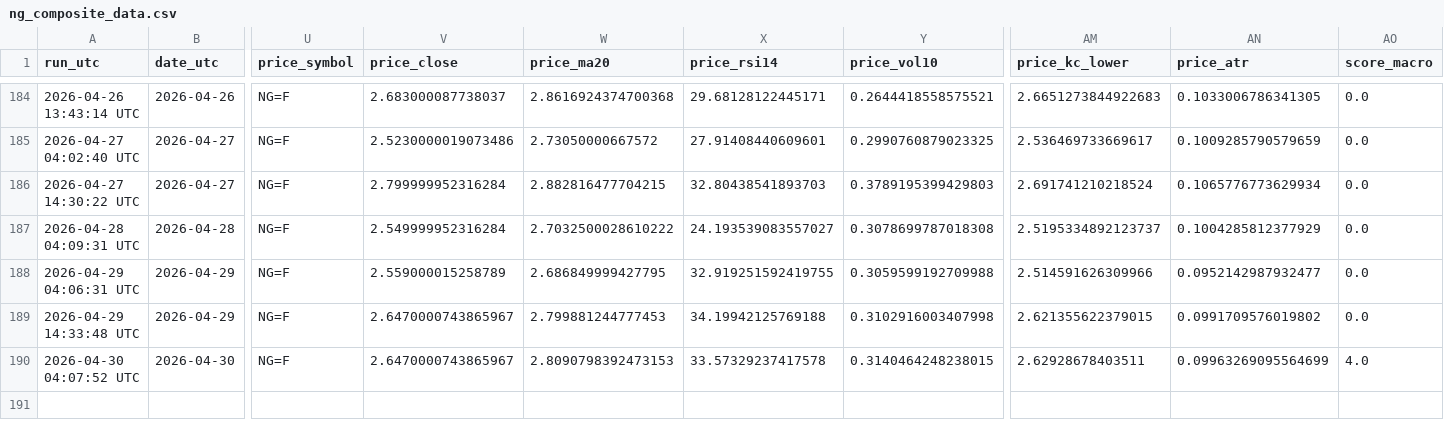
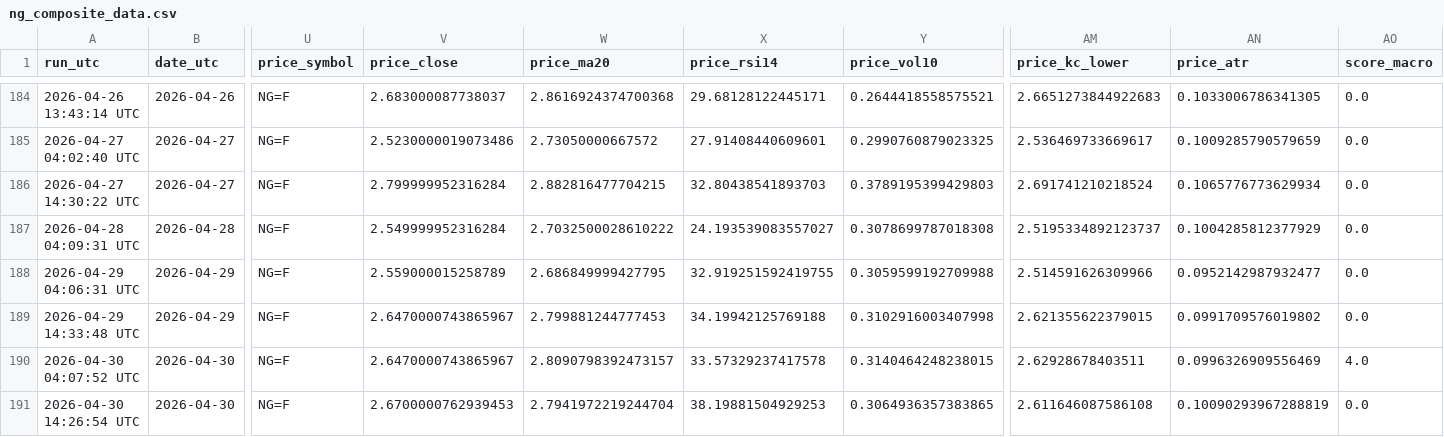
Before and after one commit to williehsu-design/ng-hdd, a CSV file: ng_composite_data.csv, drawn as a sheet; only a part is shown, gaps mark what is left out; rows hold the shown columns only; the diff names each change by its address in the sheet, - before the commit and + after, or states it on an @@ line.

```diff
--- a/ng_composite_data.csv
+++ b/ng_composite_data.csv
-W190 (price_ma20): 2.8090798392473153
+W190 (price_ma20): 2.8090798392473157
-AN190 (price_atr): 0.09963269095564699
+AN190 (price_atr): 0.0996326909556469
+row 191: 2026-04-30 14:26:54 UTC | 2026-04-30 | NG=F | 2.6700000762939453 | 2.7941972219244704 | 38.19881504929253 | 0.3064936357383865 | 2.611646087586108 | 0.10090293967288819 | 0.0
```
Also changed, not shown: 1 other file.
